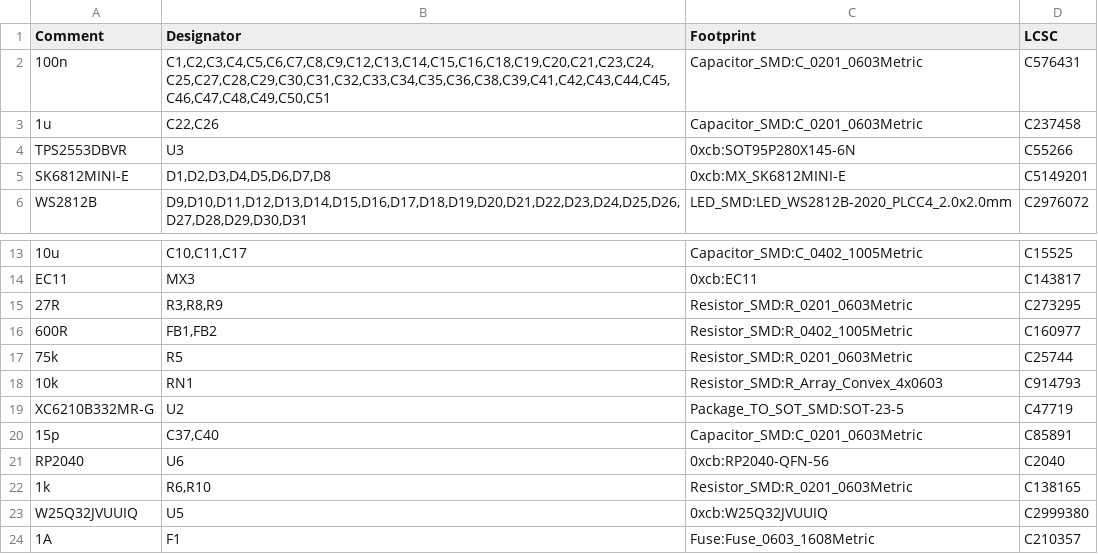
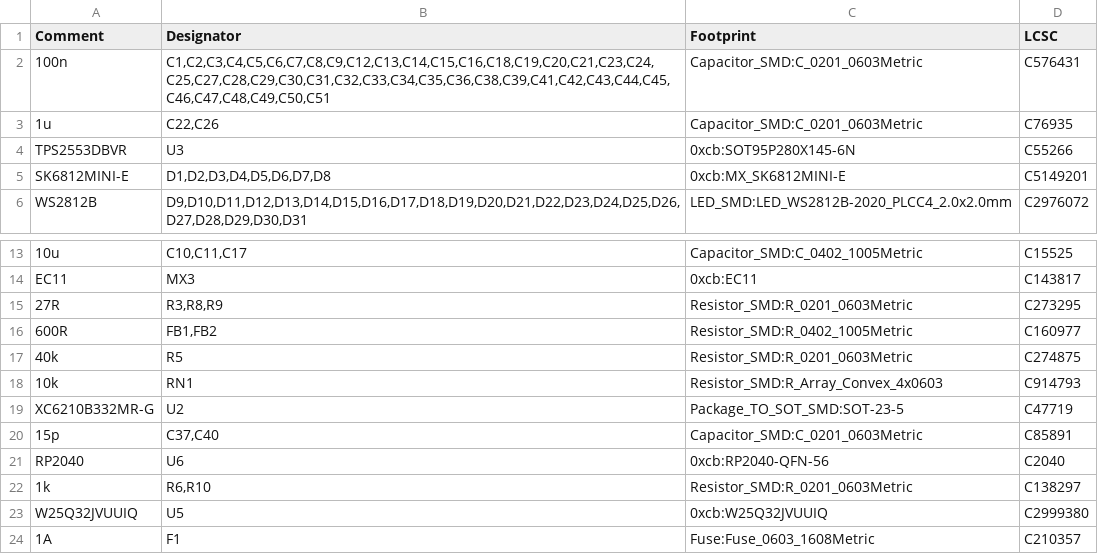
Before and after one commit to 0xCB-dev/0xCB-1337, a CSV file: rev5.0/kikit/prod/bom.csv, drawn as a sheet; only a part is shown, gaps mark what is left out.

```diff
--- a/rev5.0/kikit/prod/bom.csv
+++ b/rev5.0/kikit/prod/bom.csv
@@ -2,3 +2,3 @@ Comment,Designator,Footprint,LCSC
 100n,"C1,C2,C3,C4,C5,C6,C7,C8,C9,C12,C13,C14,C15,C16,C18,C19,C20,C21,C23,C24,C25,C27,C28,C29,C30,C31,C32,C33,C34,C35,C36,C38,C39,C41,C42,C43,C44,C45,C46,C47,C48,C49,C50,C51",Capacitor_SMD:C_0201_0603Metric,C576431
-1u,"C22,C26",Capacitor_SMD:C_0201_0603Metric,C237458
+1u,"C22,C26",Capacitor_SMD:C_0201_0603Metric,C76935
 TPS2553DBVR,U3,0xcb:SOT95P280X145-6N,C55266
@@ -16,3 +16,3 @@ EC11,MX3,0xcb:EC11,C143817
 600R,"FB1,FB2",Resistor_SMD:R_0402_1005Metric,C160977
-75k,R5,Resistor_SMD:R_0201_0603Metric,C25744
+40k,R5,Resistor_SMD:R_0201_0603Metric,C274875
 10k,RN1,Resistor_SMD:R_Array_Convex_4x0603,C914793
@@ -21,3 +21,3 @@ XC6210B332MR-G,U2,Package_TO_SOT_SMD:SOT-23-5,C47719
 RP2040,U6,0xcb:RP2040-QFN-56,C2040
-1k,"R6,R10",Resistor_SMD:R_0201_0603Metric,C138165
+1k,"R6,R10",Resistor_SMD:R_0201_0603Metric,C138297
 W25Q32JVUUIQ,U5,0xcb:W25Q32JVUUIQ,C2999380
```
Also changed, not shown: rev5.0/kikit/prod/pos.csv, 44 other files.
